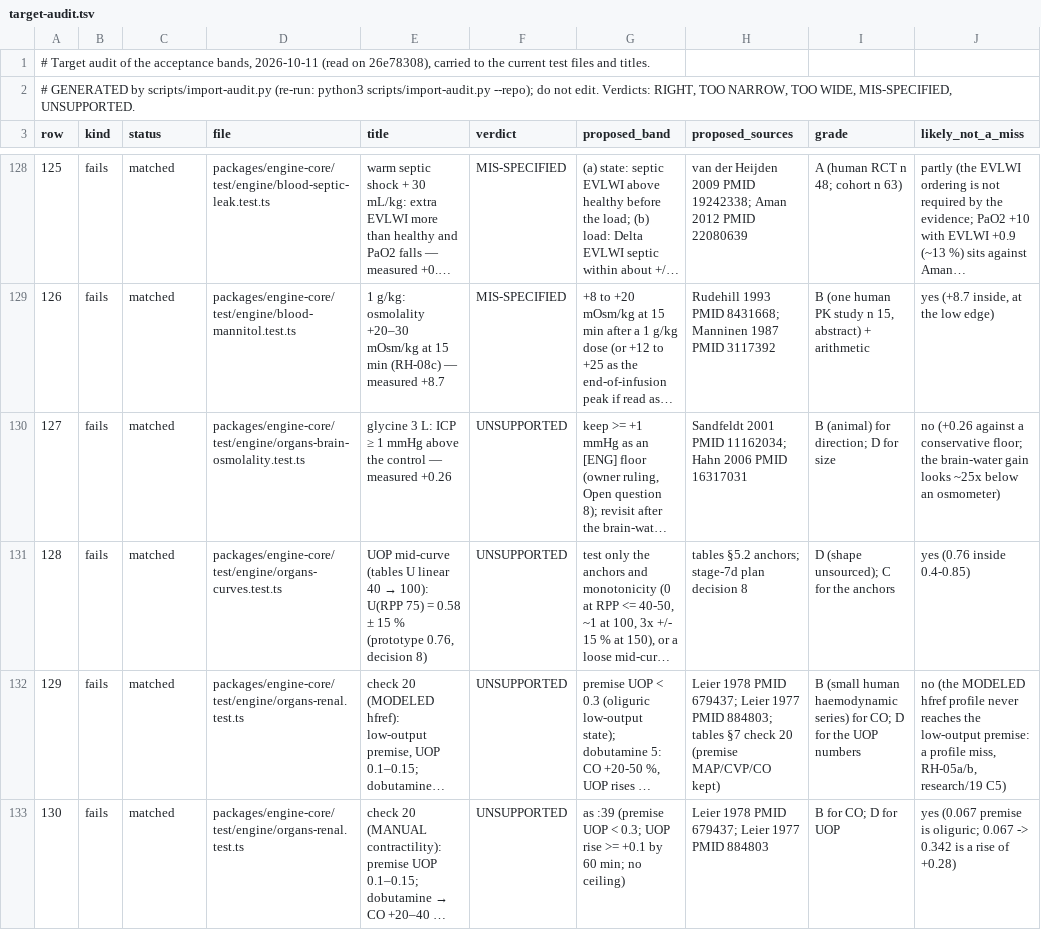
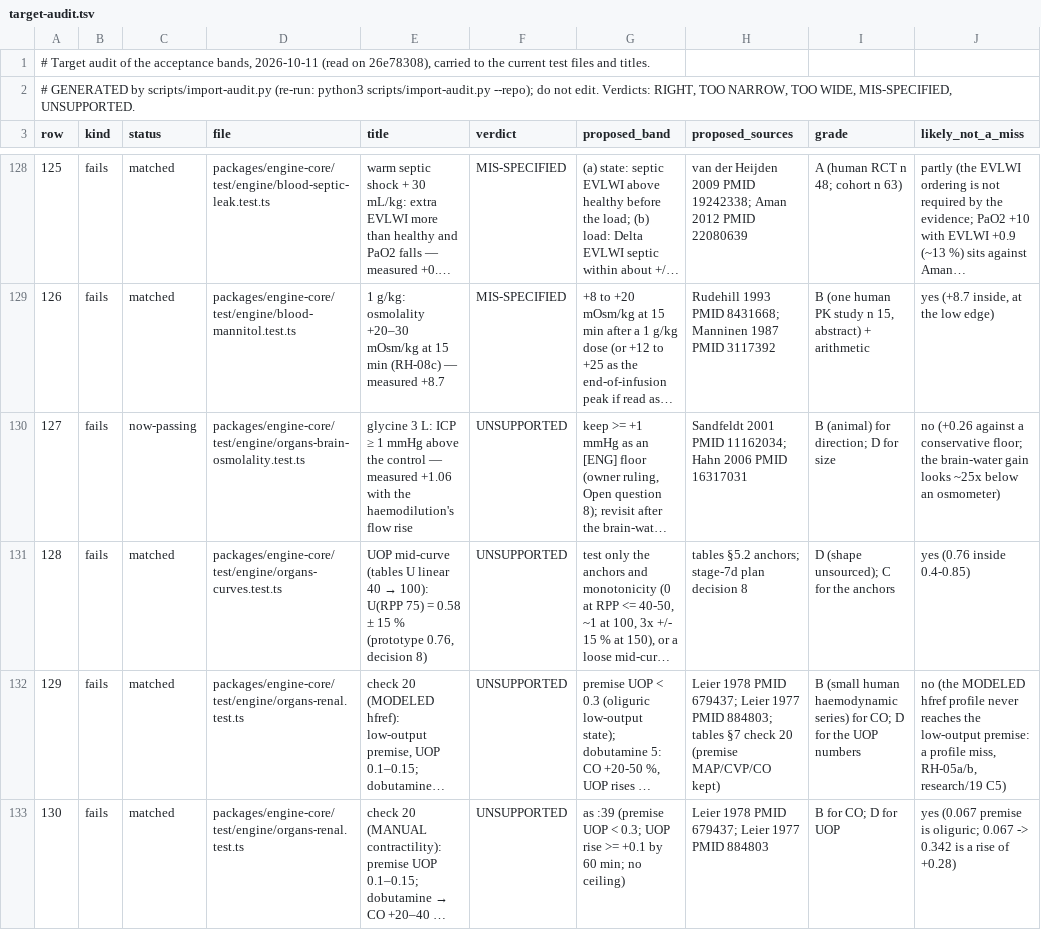
Before and after one commit to samhv-dev/patient-monitor-engine, a TSV file: docs/validation/target-audit.tsv, drawn as a sheet; only a part is shown, gaps mark what is left out; long unchanged cells end in …; the diff names each change by its address in the sheet, - before the commit and + after, or states it on an @@ line.

```diff
--- a/docs/validation/target-audit.tsv
+++ b/docs/validation/target-audit.tsv
-C130 (status): matched
+C130 (status): now-passing
-E130 (title): …— measured +0.26
+E130 (title): …— measured +1.06 with the haemodilution's flow rise
```
Also changed, not shown: docs/validation/target-audit/overrides.tsv, 20 other files.
